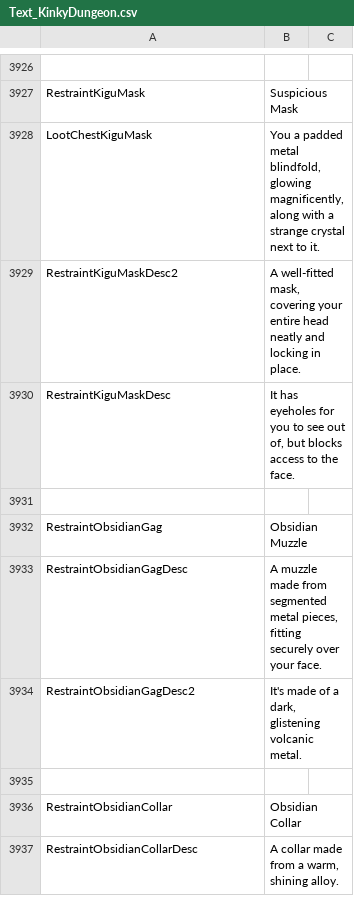
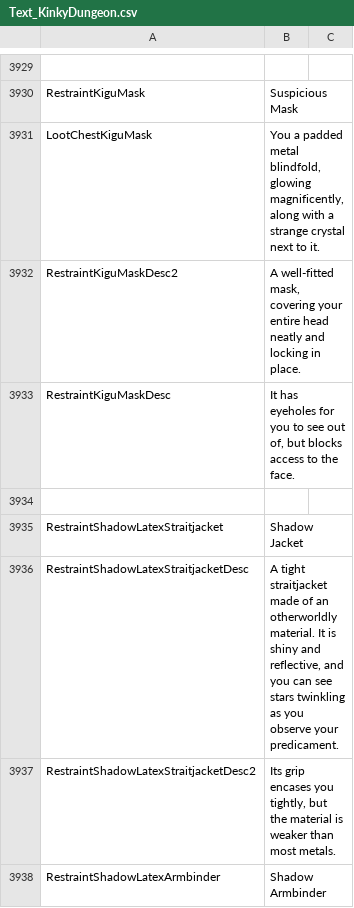
Before and after one commit to Ada18980/KinkiestDungeon, a CSV file: Screens/MiniGame/KinkyDungeon/Text_KinkyDungeon.csv, drawn as a sheet; only a part is shown, gaps mark what is left out; the shorter side is filled out with more unchanged rows; the diff covers the shown part only.

```diff
--- a/Screens/MiniGame/KinkyDungeon/Text_KinkyDungeon.csv
+++ b/Screens/MiniGame/KinkyDungeon/Text_KinkyDungeon.csv
@@ -3931 +3934,5 @@ RestraintKiguMaskDesc,"It has eyeholes for you to see out of, but blocks access
 
+RestraintShadowLatexStraitjacket,Shadow Jacket
+RestraintShadowLatexStraitjacketDesc,"A tight straitjacket made of an otherworldly material. It is shiny and reflective, and you can see stars twinkling as you observe your predicament."
+RestraintShadowLatexStraitjacketDesc2,"Its grip encases you tightly, but the material is weaker than most metals."
+RestraintShadowLatexArmbinder,Shadow Armbinder
```
Also changed, not shown: 69 added rows and 5 edited cells elsewhere in this file, 15 other files.
